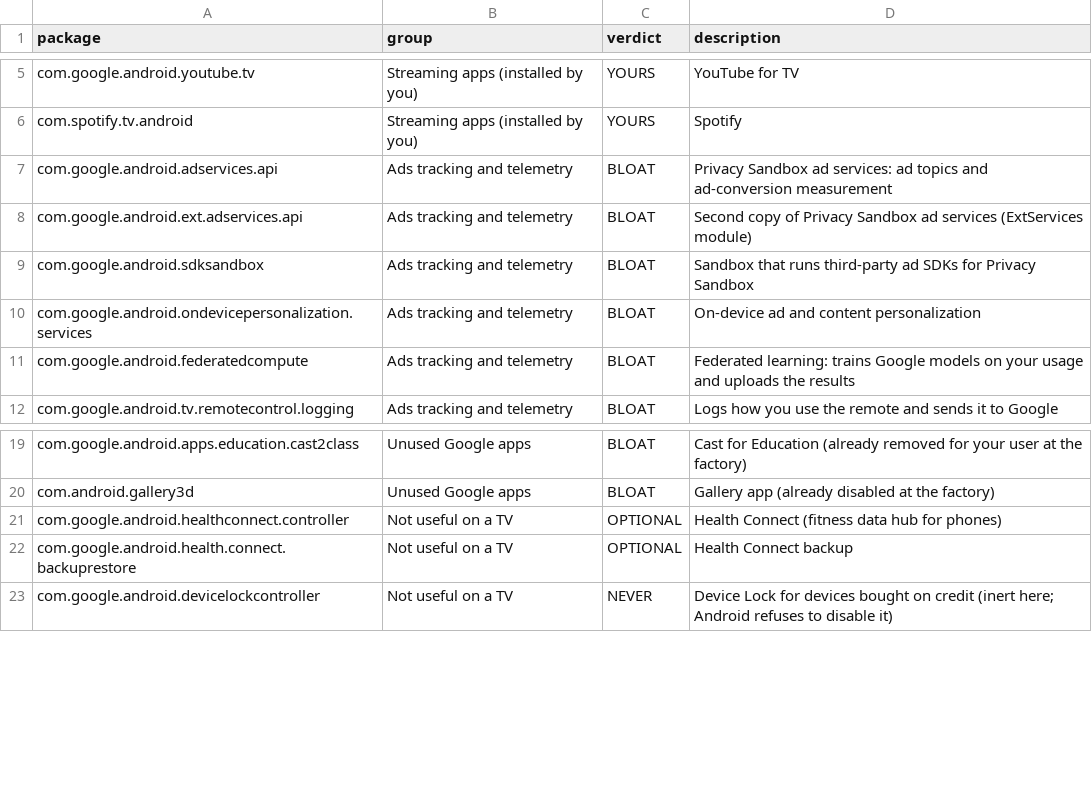
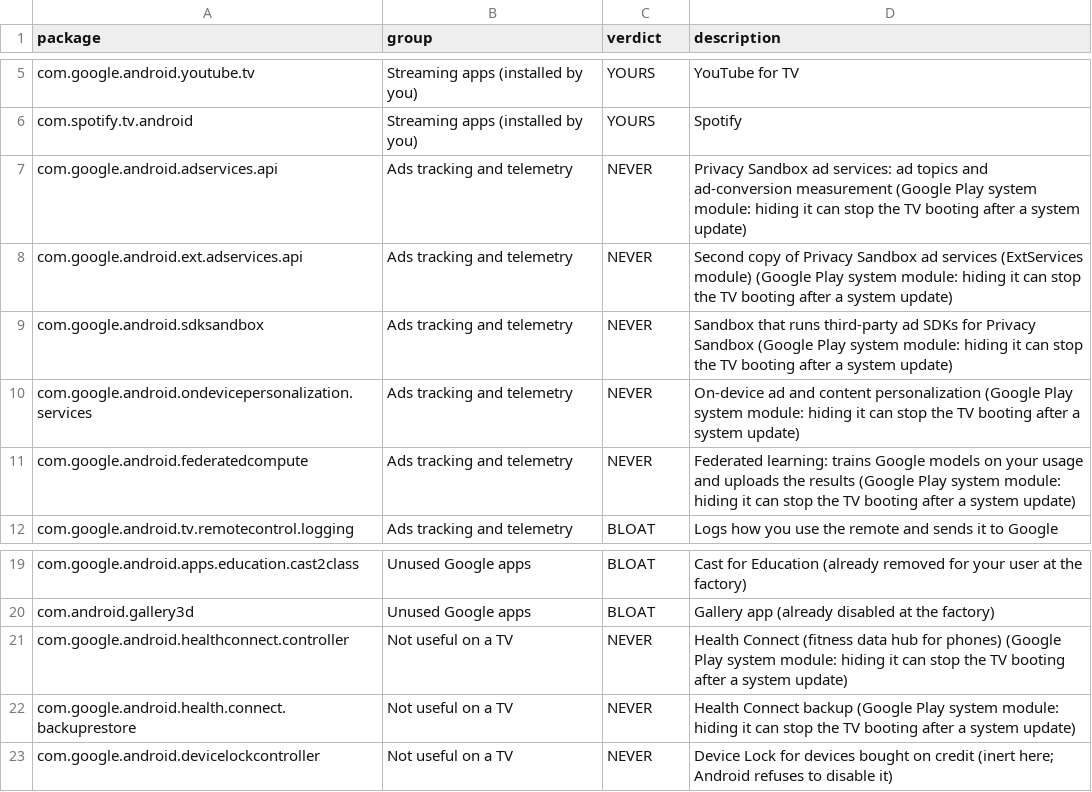
Before and after one commit to 0badaE/google-tv-debloat-ps3-ui, a CSV file: packages.csv, drawn as a sheet; only a part is shown, gaps mark what is left out.

```diff
--- a/packages.csv
+++ b/packages.csv
@@ -6,7 +6,7 @@ com.google.android.youtube.tv,Streaming apps (installed by you),YOURS,YouTube fo
 com.spotify.tv.android,Streaming apps (installed by you),YOURS,Spotify
-com.google.android.adservices.api,Ads tracking and telemetry,BLOAT,Privacy Sandbox ad services: ad topics and ad-conversion measurement
-com.google.android.ext.adservices.api,Ads tracking and telemetry,BLOAT,Second copy of Privacy Sandbox ad services (ExtServices module)
-com.google.android.sdksandbox,Ads tracking and telemetry,BLOAT,Sandbox that runs third-party ad SDKs for Privacy Sandbox
-com.google.android.ondevicepersonalization.services,Ads tracking and telemetry,BLOAT,On-device ad and content personalization
-com.google.android.federatedcompute,Ads tracking and telemetry,BLOAT,Federated learning: trains Google models on your usage and uploads the results
+com.google.android.adservices.api,Ads tracking and telemetry,NEVER,Privacy Sandbox ad services: ad topics and ad-conversion measurement (Google Play system module: hiding it can stop the TV booting after a system update)
+com.google.android.ext.adservices.api,Ads tracking and telemetry,NEVER,Second copy of Privacy Sandbox ad services (ExtServices module) (Google Play system module: hiding it can stop the TV booting after a system update)
+com.google.android.sdksandbox,Ads tracking and telemetry,NEVER,Sandbox that runs third-party ad SDKs for Privacy Sandbox (Google Play system module: hiding it can stop the TV booting after a system update)
+com.google.android.ondevicepersonalization.services,Ads tracking and telemetry,NEVER,On-device ad and content personalization (Google Play system module: hiding it can stop the TV booting after a system update)
+com.google.android.federatedcompute,Ads tracking and telemetry,NEVER,Federated learning: trains Google models on your usage and uploads the results (Google Play system module: hiding it can stop the TV booting after a system update)
 com.google.android.tv.remotecontrol.logging,Ads tracking and telemetry,BLOAT,Logs how you use the remote and sends it to Google
@@ -20,4 +20,4 @@ com.google.android.apps.education.cast2class,Unused Google apps,BLOAT,Cast for E
 com.android.gallery3d,Unused Google apps,BLOAT,Gallery app (already disabled at the factory)
-com.google.android.healthconnect.controller,Not useful on a TV,OPTIONAL,Health Connect (fitness data hub for phones)
-com.google.android.health.connect.backuprestore,Not useful on a TV,OPTIONAL,Health Connect backup
+com.google.android.healthconnect.controller,Not useful on a TV,NEVER,Health Connect (fitness data hub for phones) (Google Play system module: hiding it can stop the TV booting after a system update)
+com.google.android.health.connect.backuprestore,Not useful on a TV,NEVER,Health Connect backup (Google Play system module: hiding it can stop the TV booting after a system update)
 com.google.android.devicelockcontroller,Not useful on a TV,NEVER,Device Lock for devices bought on credit (inert here; Android refuses to disable it)
```
Also changed, not shown: 5 other files.
